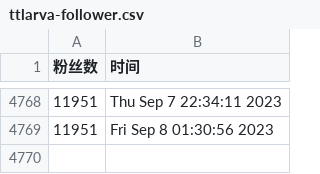
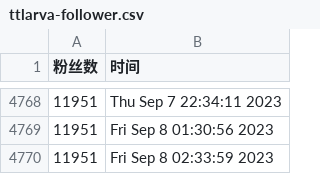
Before and after one commit to doombeaker/Larva, a CSV file: scripts/ttlarva-follower.csv, drawn as a sheet; only a part is shown, gaps mark what is left out; the diff names each change by its address in the sheet, - before the commit and + after, or states it on an @@ line.

Commit message:
update followers count daily

```diff
--- a/scripts/ttlarva-follower.csv
+++ b/scripts/ttlarva-follower.csv
+row 4770: 11951 | Fri Sep 8 02:33:59 2023
```
